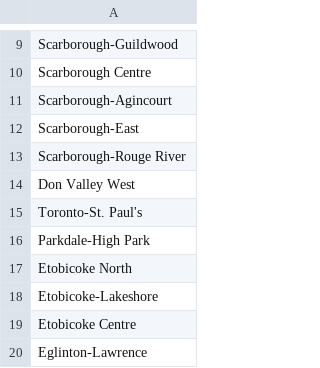
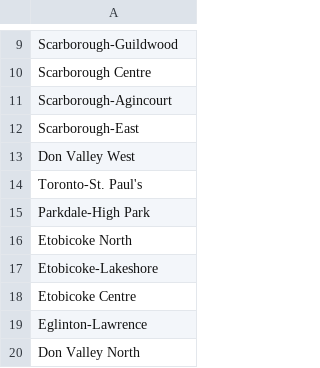
Before and after one commit to pokemonball34/CSC343Project, a CSV file: cleaned/ward-data.csv, drawn as a sheet; only a part is shown, gaps mark what is left out; the shorter side is filled out with more unchanged rows.

Commit message:
Remove Scarborough-Rouge River

```diff
--- a/cleaned/ward-data.csv
+++ b/cleaned/ward-data.csv
@@ -12,3 +12,2 @@ Scarborough-Agincourt
 Scarborough-East
-Scarborough-Rouge River
 Don Valley West
```
